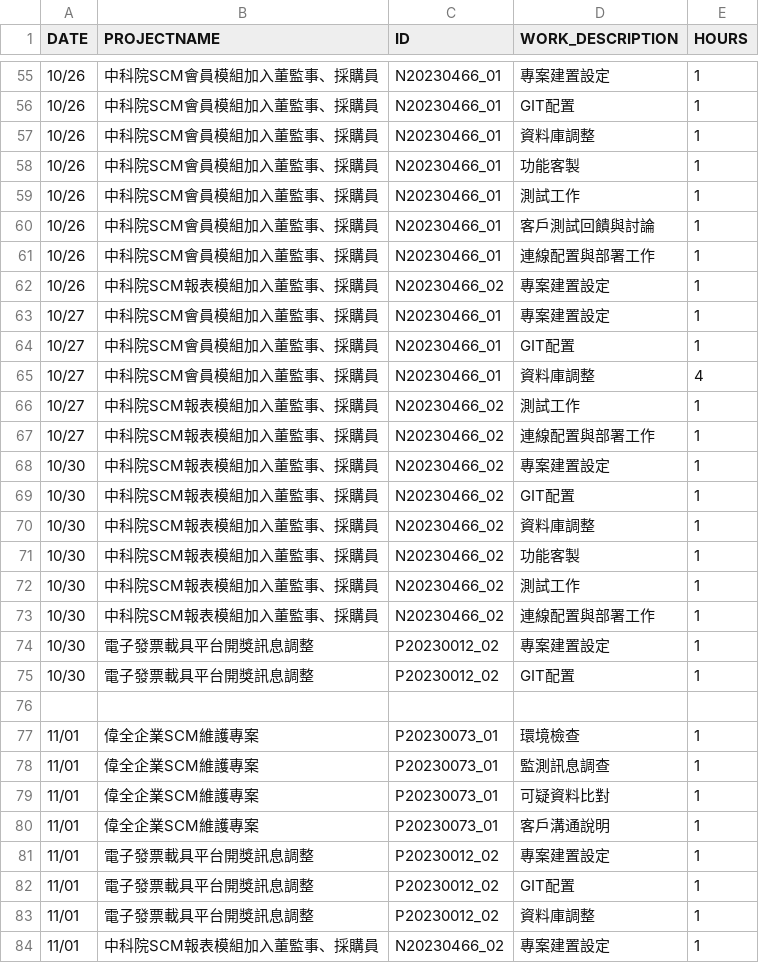
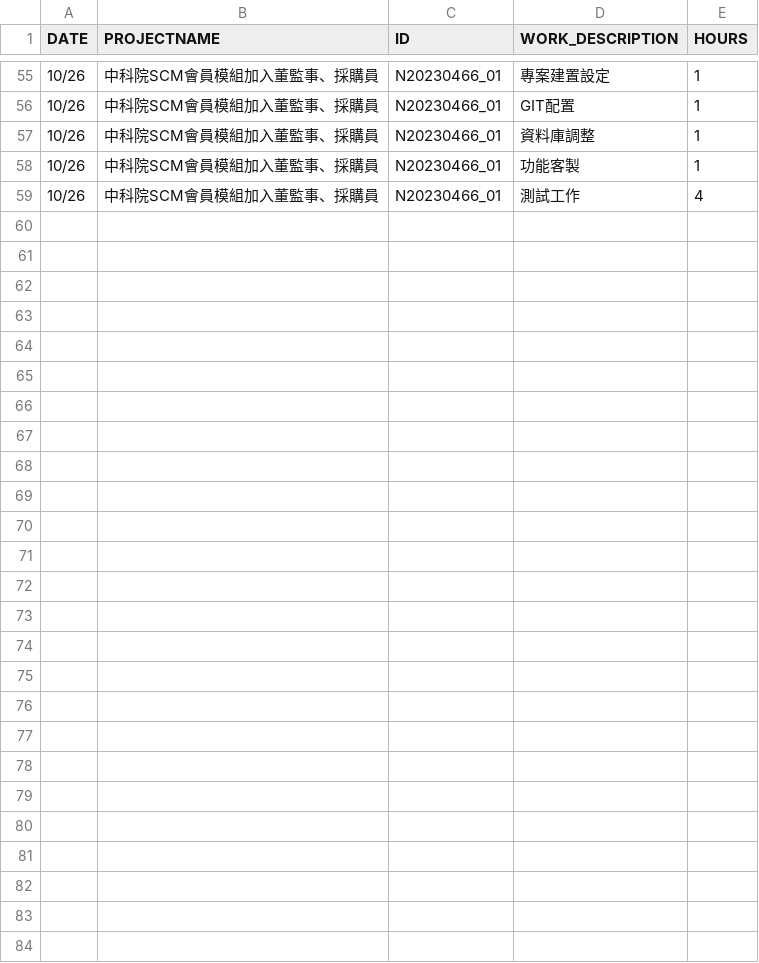
Before and after one commit to pigsly/flyday, a CSV file: history/uploaded_work_schedule2.csv (was history/uploaded_work_schedule.csv), drawn as a sheet; only a part is shown, gaps mark what is left out.

```diff
--- a/history/uploaded_work_schedule.csv
+++ b/history/uploaded_work_schedule2.csv
@@ -58,27 +58,2 @@ DATE,PROJECTNAME,ID,WORK_DESCRIPTION,HOURS
 10/26,中科院SCM會員模組加入董監事、採購員,N20230466_01,功能客製,1
-10/26,中科院SCM會員模組加入董監事、採購員,N20230466_01,測試工作,1
-10/26,中科院SCM會員模組加入董監事、採購員,N20230466_01,客戶測試回饋與討論,1
-10/26,中科院SCM會員模組加入董監事、採購員,N20230466_01,連線配置與部署工作,1
-10/26,中科院SCM報表模組加入董監事、採購員,N20230466_02,專案建置設定,1
-10/27,中科院SCM會員模組加入董監事、採購員,N20230466_01,專案建置設定,1
-10/27,中科院SCM會員模組加入董監事、採購員,N20230466_01,GIT配置,1
-10/27,中科院SCM會員模組加入董監事、採購員,N20230466_01,資料庫調整,4
-10/27,中科院SCM報表模組加入董監事、採購員,N20230466_02,測試工作,1
-10/27,中科院SCM報表模組加入董監事、採購員,N20230466_02,連線配置與部署工作,1
-10/30,中科院SCM報表模組加入董監事、採購員,N20230466_02,專案建置設定,1
-10/30,中科院SCM報表模組加入董監事、採購員,N20230466_02,GIT配置,1
-10/30,中科院SCM報表模組加入董監事、採購員,N20230466_02,資料庫調整,1
-10/30,中科院SCM報表模組加入董監事、採購員,N20230466_02,功能客製,1
-10/30,中科院SCM報表模組加入董監事、採購員,N20230466_02,測試工作,1
-10/30,中科院SCM報表模組加入董監事、採購員,N20230466_02,連線配置與部署工作,1
-10/30,電子發票載具平台開獎訊息調整,P20230012_02,專案建置設定,1
-10/30,電子發票載具平台開獎訊息調整,P20230012_02,GIT配置,1
-
-11/01,偉全企業SCM維護專案,P20230073_01,環境檢查,1
-11/01,偉全企業SCM維護專案,P20230073_01,監測訊息調查,1
-11/01,偉全企業SCM維護專案,P20230073_01,可疑資料比對,1
-11/01,偉全企業SCM維護專案,P20230073_01,客戶溝通說明,1
-11/01,電子發票載具平台開獎訊息調整,P20230012_02,專案建置設定,1
-11/01,電子發票載具平台開獎訊息調整,P20230012_02,GIT配置,1
-11/01,電子發票載具平台開獎訊息調整,P20230012_02,資料庫調整,1
-11/01,中科院SCM報表模組加入董監事、採購員,N20230466_02,專案建置設定,1
+10/26,中科院SCM會員模組加入董監事、採購員,N20230466_01,測試工作,4
```
Also changed, not shown: 16 other files.
